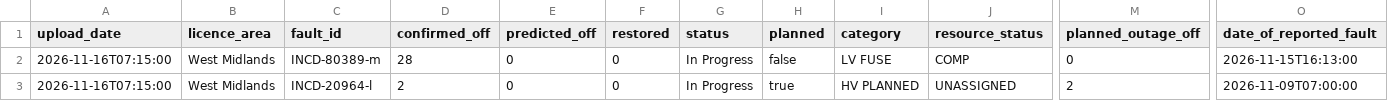
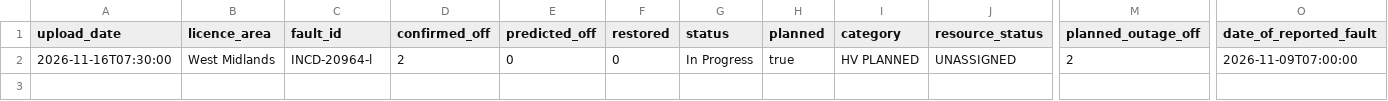
Before and after one commit to thechelsuk/uk.cheltenham-od.raw, a CSV file: sources/nged-power-cuts/power-cuts.csv, drawn as a sheet; only a part is shown, gaps mark what is left out; removed rows and columns are numbered as before the commit, all else as after; rows hold the shown columns only; the diff names each change by its address in the sheet, - before the commit and + after, or states it on an @@ line.

```diff
--- a/sources/nged-power-cuts/power-cuts.csv
+++ b/sources/nged-power-cuts/power-cuts.csv
-row 2: 2026-11-16T07:15:00 | West Midlands | INCD-80389-m | 28 | 0 | 0 | In Progress | false | LV FUSE | COMP | 0 | 2026-11-15T16:13:00
-A2 (upload_date): 2026-11-16T07:15:00
+A2 (upload_date): 2026-11-16T07:30:00
```
Also changed, not shown: 2 other files.
